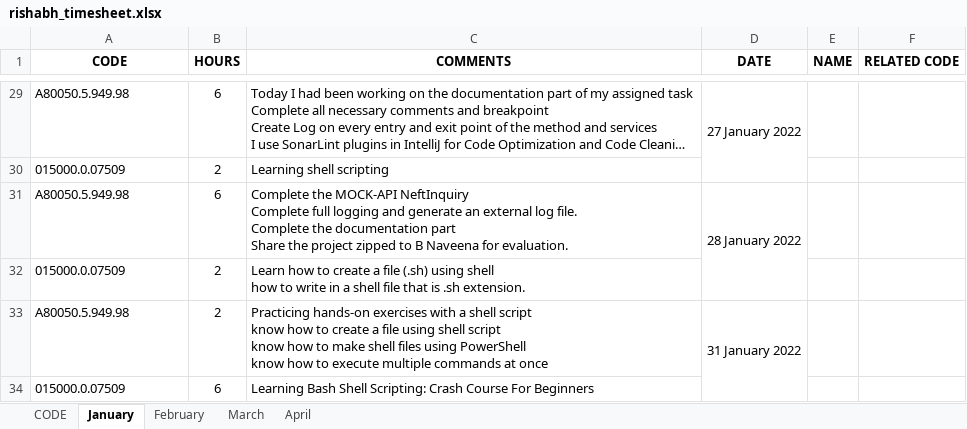
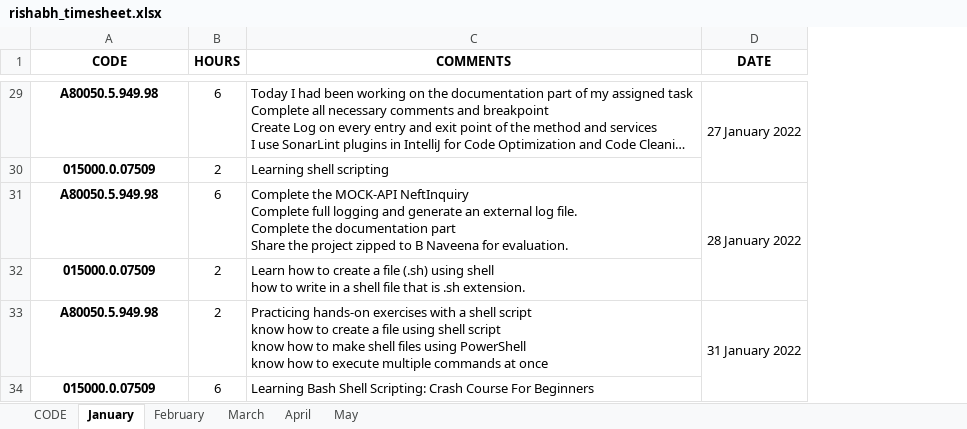
Before and after one commit to rishabhicfnext/command-for-installing-software, an Excel workbook: rishabh_timesheet.xlsx, sheet January, drawn as a sheet; only a part is shown, gaps mark what is left out; long unchanged cells end in …; values as stored, in another font and other column widths than the file's, no borders; the diff covers the shown part only; the diff names each change by its address in the sheet, - before the commit and + after, or states it on an @@ line.

```diff
--- a/rishabh_timesheet.xlsx (sheet January)
+++ b/rishabh_timesheet.xlsx (sheet January)
+sheet tab: May
-column E (NAME), empty
-column F (RELATED CODE), empty
@@ A29:A34 bold: off → on, alignment: left → center @@
```
Also changed, not shown: cell formats elsewhere in this sheet, sheet April, sheet CODE.
